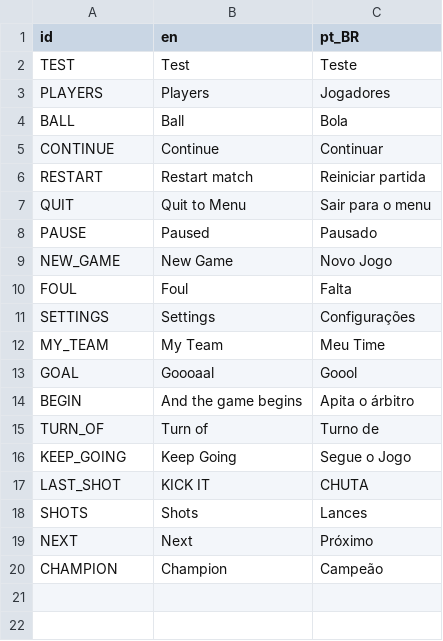
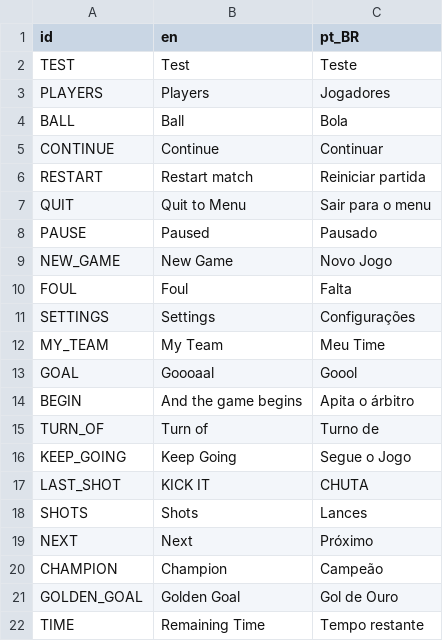
Before and after one commit to PelvicPsycho/ultimate-botao, a CSV file: Locales/translations.csv, drawn as a sheet.

Commit message:
Novo crônometro + tradução de algumas coisas que faltavam + Revamp do golden goal

```diff
--- a/Locales/translations.csv
+++ b/Locales/translations.csv
@@ -20 +20,3 @@ NEXT, Next, Próximo
 CHAMPION, Champion, Campeão
+GOLDEN_GOAL, Golden Goal, Gol de Ouro
+TIME, Remaining Time, Tempo restante
```
Also changed, not shown: 3 other files.
